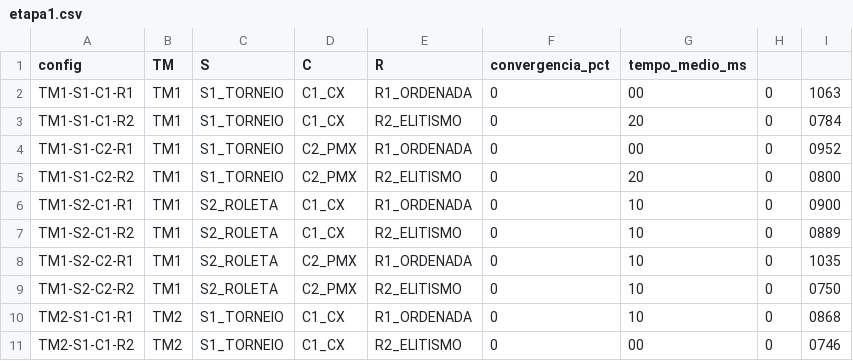
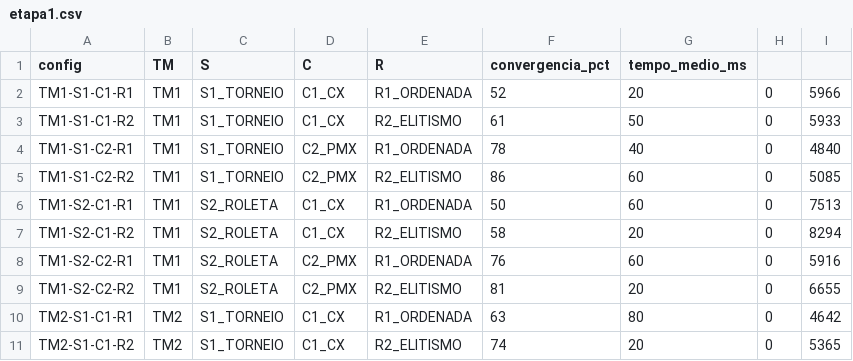
Before and after one commit to ViniciusLimaCarvalho/Trabalho01InteligenciaComputacional, a CSV file: etapa1/resultados/etapa1.csv, drawn as a sheet; only a part is shown; the diff covers the shown part only.

Commit message:
Aplica mudanças do AG da etapa1 nas etapas 2 e 3
- Deduplicação da população inicial com HashSet
- Seleção de pais sem reposição (candidatos.remove)
- Random criado internamente em AG, Mutacao e Selecao
- Atualiza CSVs com resultados do novo algoritmo

```diff
--- a/etapa1/resultados/etapa1.csv
+++ b/etapa1/resultados/etapa1.csv
@@ -1,11 +1,11 @@
 config,TM,S,C,R,convergencia_pct,tempo_medio_ms
-TM1-S1-C1-R1,TM1,S1_TORNEIO,C1_CX,R1_ORDENADA,0,00,0,1063
-TM1-S1-C1-R2,TM1,S1_TORNEIO,C1_CX,R2_ELITISMO,0,20,0,0784
-TM1-S1-C2-R1,TM1,S1_TORNEIO,C2_PMX,R1_ORDENADA,0,00,0,0952
-TM1-S1-C2-R2,TM1,S1_TORNEIO,C2_PMX,R2_ELITISMO,0,20,0,0800
-TM1-S2-C1-R1,TM1,S2_ROLETA,C1_CX,R1_ORDENADA,0,10,0,0900
-TM1-S2-C1-R2,TM1,S2_ROLETA,C1_CX,R2_ELITISMO,0,10,0,0889
-TM1-S2-C2-R1,TM1,S2_ROLETA,C2_PMX,R1_ORDENADA,0,10,0,1035
-TM1-S2-C2-R2,TM1,S2_ROLETA,C2_PMX,R2_ELITISMO,0,10,0,0750
-TM2-S1-C1-R1,TM2,S1_TORNEIO,C1_CX,R1_ORDENADA,0,10,0,0868
-TM2-S1-C1-R2,TM2,S1_TORNEIO,C1_CX,R2_ELITISMO,0,00,0,0746
+TM1-S1-C1-R1,TM1,S1_TORNEIO,C1_CX,R1_ORDENADA,52,20,0,5966
+TM1-S1-C1-R2,TM1,S1_TORNEIO,C1_CX,R2_ELITISMO,61,50,0,5933
+TM1-S1-C2-R1,TM1,S1_TORNEIO,C2_PMX,R1_ORDENADA,78,40,0,4840
+TM1-S1-C2-R2,TM1,S1_TORNEIO,C2_PMX,R2_ELITISMO,86,60,0,5085
+TM1-S2-C1-R1,TM1,S2_ROLETA,C1_CX,R1_ORDENADA,50,60,0,7513
+TM1-S2-C1-R2,TM1,S2_ROLETA,C1_CX,R2_ELITISMO,58,20,0,8294
+TM1-S2-C2-R1,TM1,S2_ROLETA,C2_PMX,R1_ORDENADA,76,60,0,5916
+TM1-S2-C2-R2,TM1,S2_ROLETA,C2_PMX,R2_ELITISMO,81,20,0,6655
+TM2-S1-C1-R1,TM2,S1_TORNEIO,C1_CX,R1_ORDENADA,63,80,0,4642
+TM2-S1-C1-R2,TM2,S1_TORNEIO,C1_CX,R2_ELITISMO,74,20,0,5365
```
Also changed, not shown: 18 edited cells elsewhere in this file, etapa2/resultados/etapa2.csv, etapa3/resultados/etapa3.csv, 10 other files.
